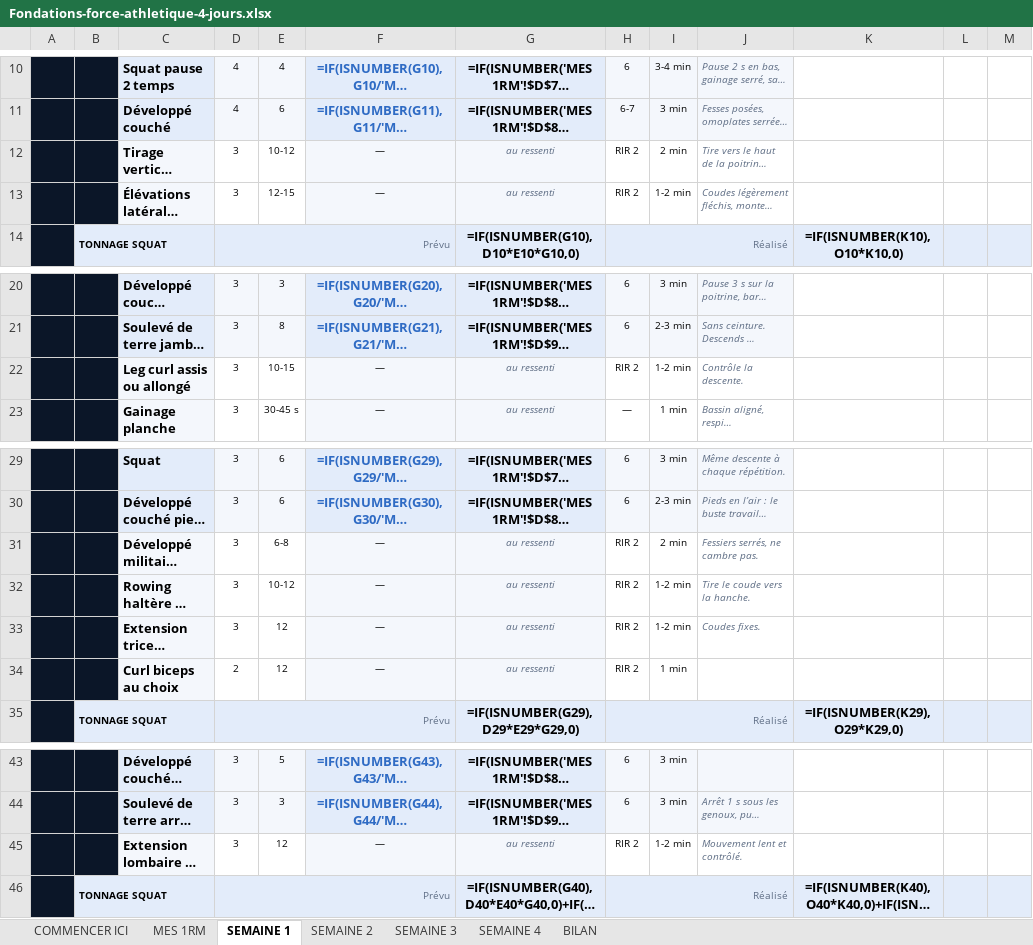
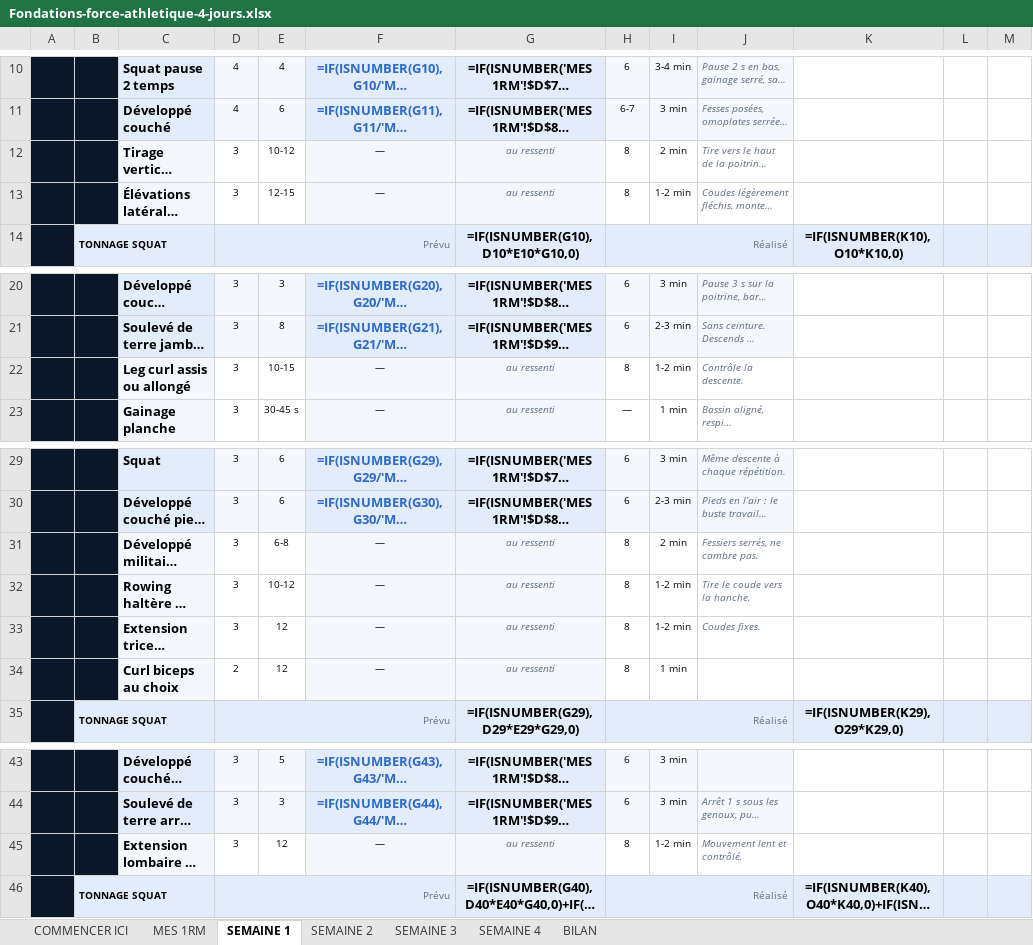
Before and after one commit to rgbfzh62bf-cpu/Vid-o, an Excel workbook: brouillons/Fondations-force-athletique-4-jours.xlsx, sheet SEMAINE 1, drawn as a sheet; only a part is shown, gaps mark what is left out; long unchanged cells end in …; values as stored, in another font and other column widths than the file's, no borders; formulas without a stored value are shown as written; charts and pictures not drawn; the diff names each change by its address in the sheet, - before the commit and + after, or states it on an @@ line.

```diff
--- a/brouillons/Fondations-force-athletique-4-jours.xlsx (sheet SEMAINE 1)
+++ b/brouillons/Fondations-force-athletique-4-jours.xlsx (sheet SEMAINE 1)
-H12:H13: RIR 2
+H12:H13: 8
-H22: RIR 2
+H22: 8
-H31:H34: RIR 2
+H31:H34: 8
-H45: RIR 2
+H45: 8
```
Also changed, not shown: sheet COMMENCER ICI, sheet SEMAINE 2, sheet SEMAINE 3, sheet SEMAINE 4, brouillons/Fondations-force-athletique-3-jours.xlsx, 4 other files.
